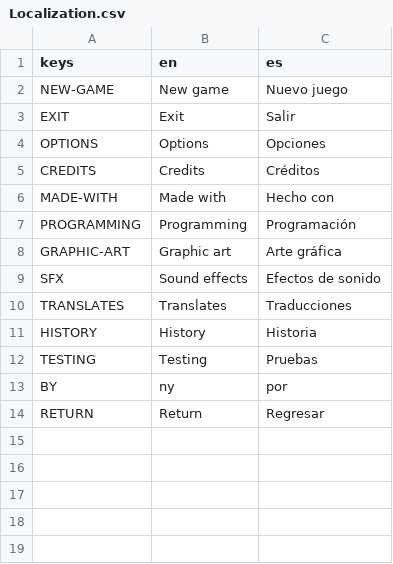
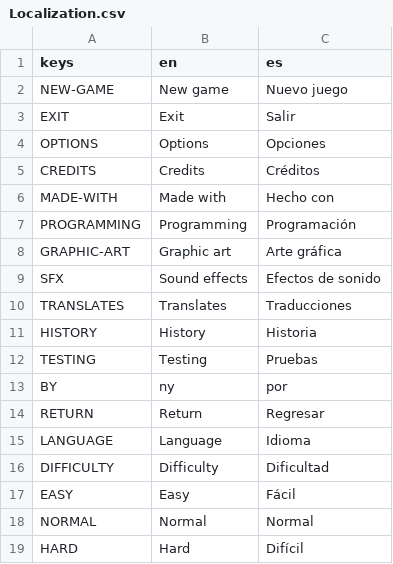
Before and after one commit to tsarquis88/godot-game-template, a CSV file: Localization/Localization.csv, drawn as a sheet; the diff names each change by its address in the sheet, - before the commit and + after, or states it on an @@ line.

Commit message:
Add difficulty feature

```diff
--- a/Localization/Localization.csv
+++ b/Localization/Localization.csv
+row 15: LANGUAGE | Language | Idioma
+row 16: DIFFICULTY | Difficulty | Dificultad
+row 17: EASY | Easy | Fácil
+row 18: NORMAL | Normal | Normal
+row 19: HARD | Hard | Difícil
```
Also changed, not shown: 3 other files.
